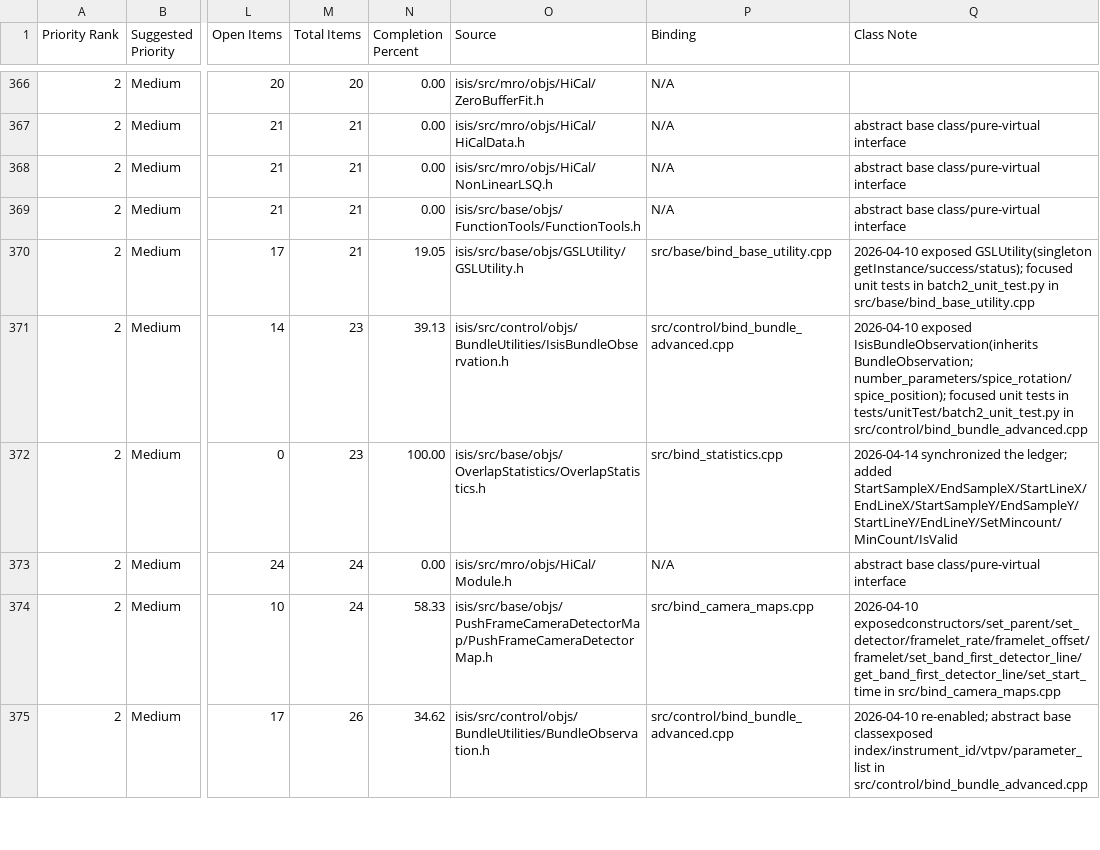
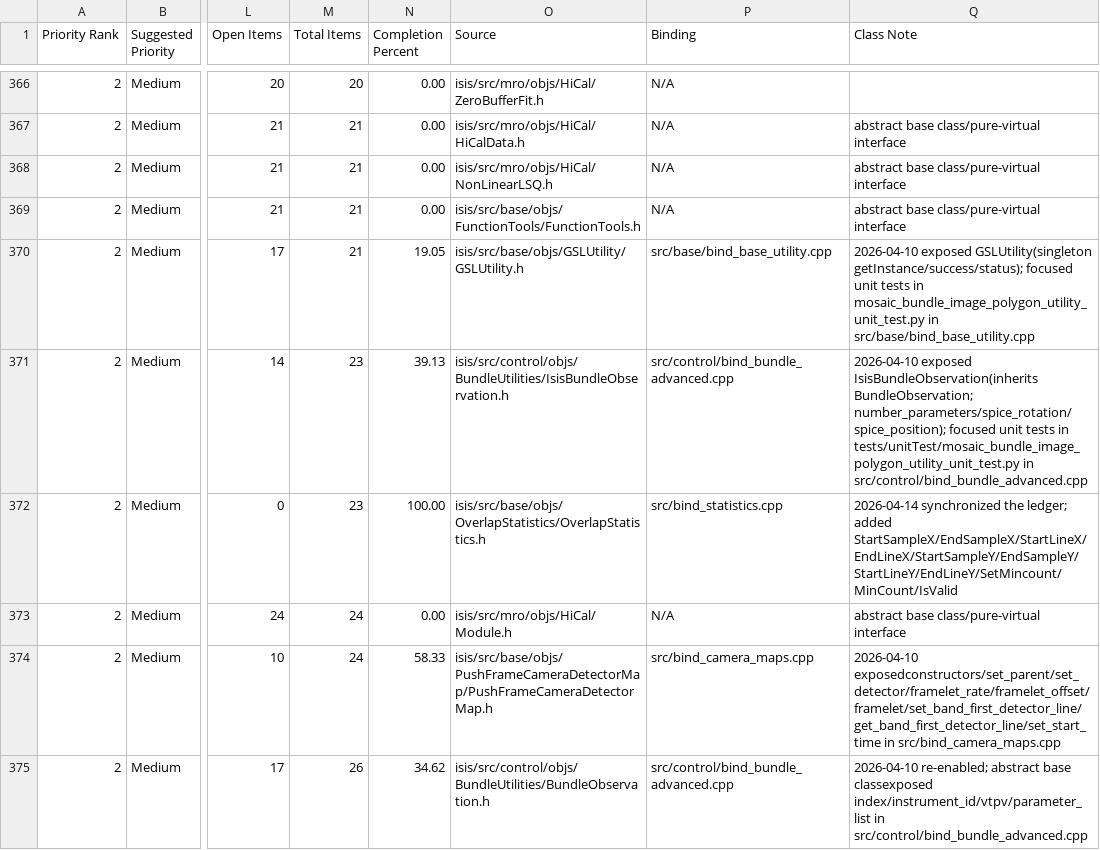
Before and after one commit to gengxun-henu/pyisis, a CSV file: class_bind_methods_details/methods_inventory_summary_english.csv, drawn as a sheet; only a part is shown, gaps mark what is left out; the diff covers the shown part only; the diff names each change by its address in the sheet, - before the commit and + after, or states it on an @@ line.

Commit message:
test: rename batch unit test modules

```diff
--- a/class_bind_methods_details/methods_inventory_summary_english.csv
+++ b/class_bind_methods_details/methods_inventory_summary_english.csv
-Q370 (Class Note): …tests in batch2_unit_test.py in src/base/bind_base_utility.cpp
+Q370 (Class Note): …tests in mosaic_bundle_image_polygon_utility_unit_test.py in src/base/bind_base_utility.cpp
-Q371 (Class Note): …tests in tests/unitTest/batch2_unit_test.py in src/control/bind_bundle_advanced.cpp
+Q371 (Class Note): …tests in tests/unitTest/mosaic_bundle_image_polygon_utility_unit_test.py in src/control/bind_bundle_advanced.cpp
```
Also changed, not shown: 6 edited cells elsewhere in this file, class_bind_methods_details/methods_inventory_summary.csv, todo_pybind11.csv, 4 other files.
